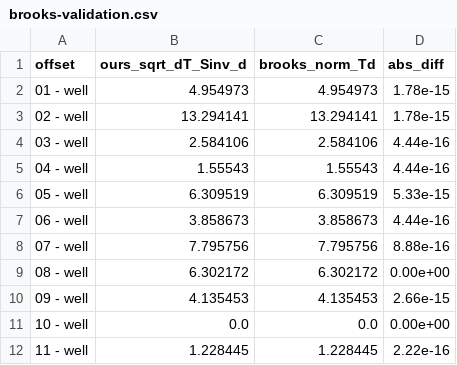
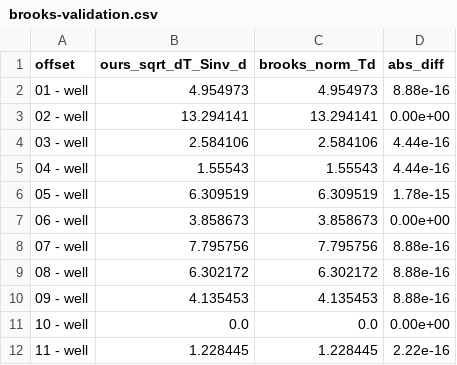
Before and after one commit to jonnymaserati/welleng, a CSV file: papers/data/brooks-validation.csv, drawn as a sheet.

```diff
--- a/papers/data/brooks-validation.csv
+++ b/papers/data/brooks-validation.csv
@@ -1,11 +1,11 @@
 offset,ours_sqrt_dT_Sinv_d,brooks_norm_Td,abs_diff
-01 - well,4.954973,4.954973,1.78e-15
-02 - well,13.294141,13.294141,1.78e-15
+01 - well,4.954973,4.954973,8.88e-16
+02 - well,13.294141,13.294141,0.00e+00
 03 - well,2.584106,2.584106,4.44e-16
 04 - well,1.55543,1.55543,4.44e-16
-05 - well,6.309519,6.309519,5.33e-15
-06 - well,3.858673,3.858673,4.44e-16
+05 - well,6.309519,6.309519,1.78e-15
+06 - well,3.858673,3.858673,0.00e+00
 07 - well,7.795756,7.795756,8.88e-16
-08 - well,6.302172,6.302172,0.00e+00
-09 - well,4.135453,4.135453,2.66e-15
+08 - well,6.302172,6.302172,8.88e-16
+09 - well,4.135453,4.135453,8.88e-16
 10 - well,0.0,0.0,0.00e+00
```
Also changed, not shown: 4 other files.
